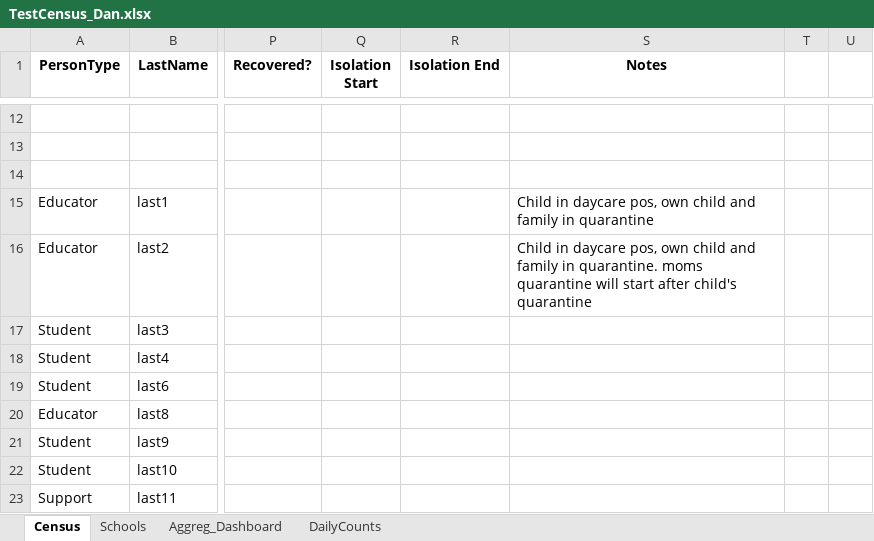
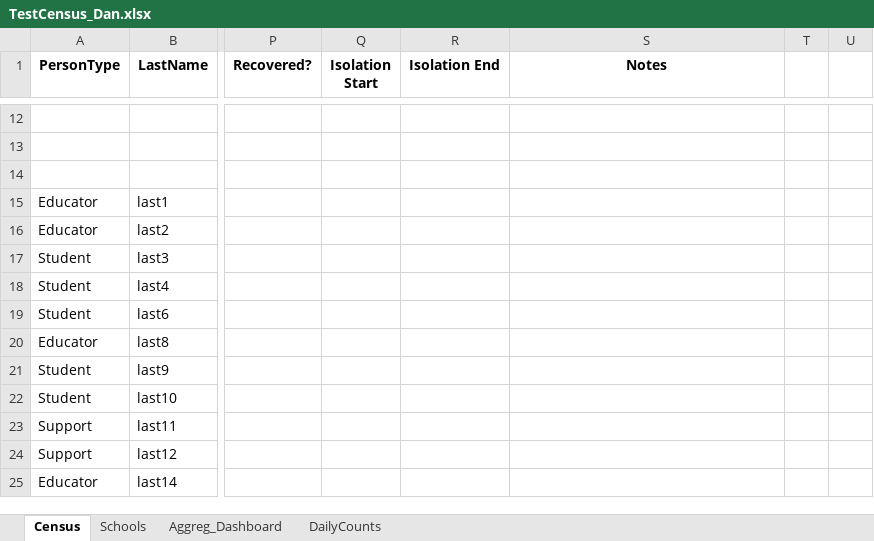
Before and after one commit to danieldicesare/TOA_COVID-19, an Excel workbook: TestCensus_Dan.xlsx, sheet Census, drawn as a sheet; only a part is shown, gaps mark what is left out; the shorter side is filled out with more unchanged rows; values as stored, in another font and other column widths than the file's, no borders; charts and pictures not drawn; the diff names each change by its address in the sheet, - before the commit and + after, or states it on an @@ line.

```diff
--- a/TestCensus_Dan.xlsx (sheet Census)
+++ b/TestCensus_Dan.xlsx (sheet Census)
-S15 (Notes): Child in daycare pos, own child and family in quarantine
+S15 (Notes): (empty)
-S16 (Notes): Child in daycare pos, own child and family in quarantine. moms quarantine will start after child's quarantine
+S16 (Notes): (empty)
```
Also changed, not shown: sheet DailyCounts, sheet Aggreg_Dashboard, formulas that keep their value, charts or pictures.
